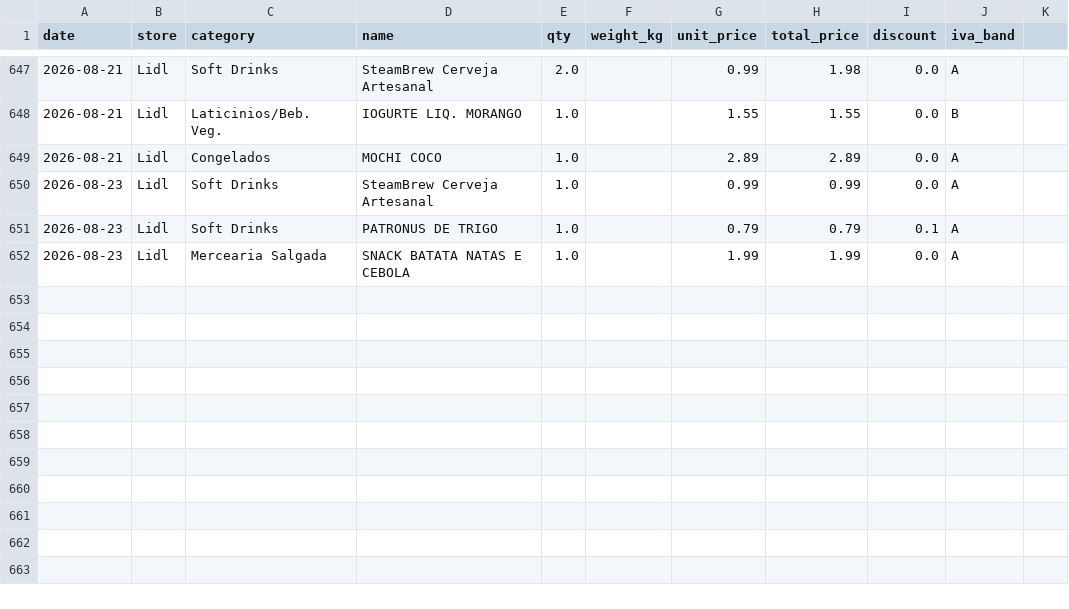
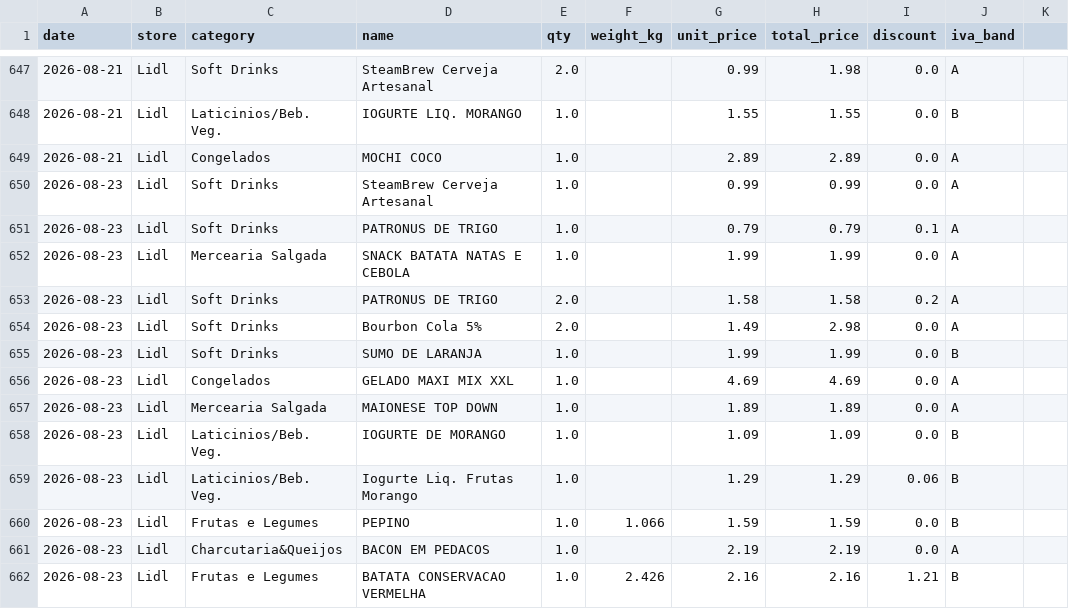
Before and after one commit to vopros21/grocery-planner, a CSV file: data/items.csv, drawn as a sheet; only a part is shown, gaps mark what is left out; the diff names each change by its address in the sheet, - before the commit and + after, or states it on an @@ line.

Commit message:
add receipt 250002288920260823175161_b28830

```diff
--- a/data/items.csv
+++ b/data/items.csv
+row 653: 2026-08-23 | Lidl | Soft Drinks | PATRONUS DE TRIGO | 2.0 |  | 1.58 | 1.58 | 0.2 | A
+row 654: 2026-08-23 | Lidl | Soft Drinks | Bourbon Cola 5% | 2.0 |  | 1.49 | 2.98 | 0.0 | A
+row 655: 2026-08-23 | Lidl | Soft Drinks | SUMO DE LARANJA | 1.0 |  | 1.99 | 1.99 | 0.0 | B
+row 656: 2026-08-23 | Lidl | Congelados | GELADO MAXI MIX XXL | 1.0 |  | 4.69 | 4.69 | 0.0 | A
+row 657: 2026-08-23 | Lidl | Mercearia Salgada | MAIONESE TOP DOWN | 1.0 |  | 1.89 | 1.89 | 0.0 | A
+row 658: 2026-08-23 | Lidl | Laticinios/Beb. Veg. | IOGURTE DE MORANGO | 1.0 |  | 1.09 | 1.09 | 0.0 | B
+row 659: 2026-08-23 | Lidl | Laticinios/Beb. Veg. | Iogurte Liq. Frutas Morango | 1.0 |  | 1.29 | 1.29 | 0.06 | B
+row 660: 2026-08-23 | Lidl | Frutas e Legumes | PEPINO | 1.0 | 1.066 | 1.59 | 1.59 | 0.0 | B
+row 661: 2026-08-23 | Lidl | Charcutaria&Queijos | BACON EM PEDACOS | 1.0 |  | 2.19 | 2.19 | 0.0 | A
+row 662: 2026-08-23 | Lidl | Frutas e Legumes | BATATA CONSERVACAO VERMELHA | 1.0 | 2.426 | 2.16 | 2.16 | 1.21 | B
```
